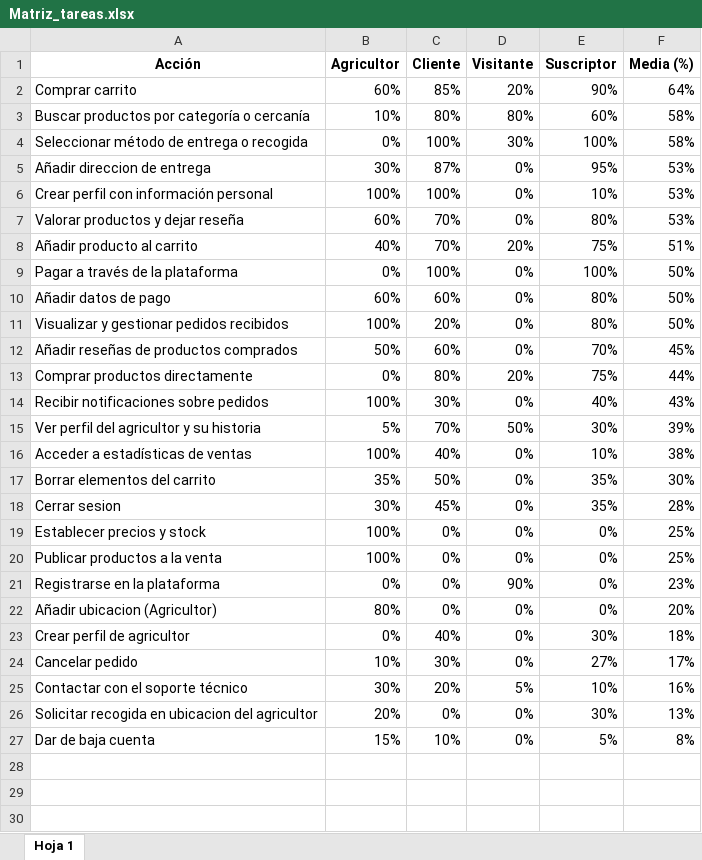
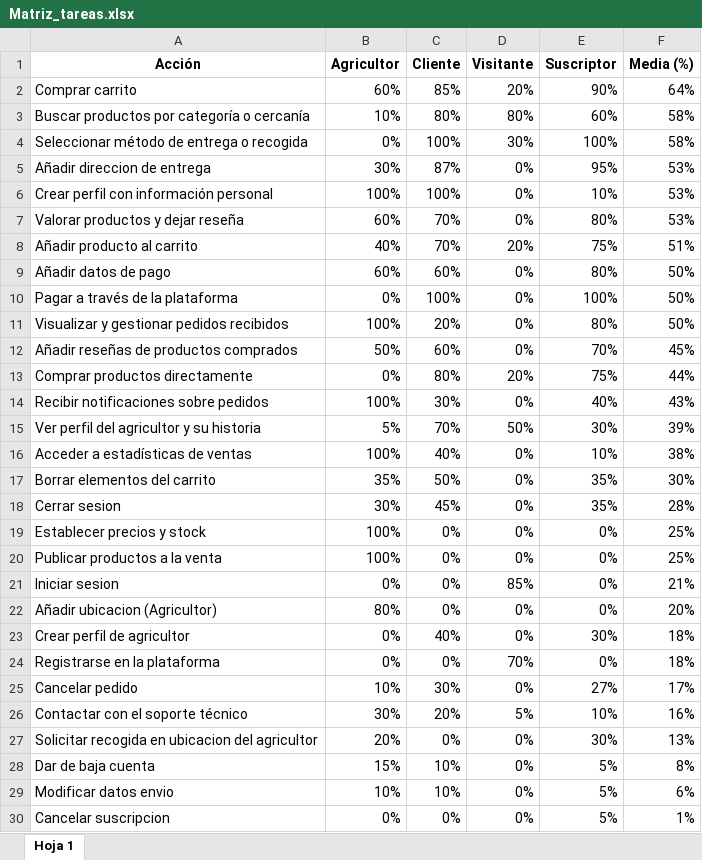
Before and after one commit to AlexMr08/UX_CaseStudy, an Excel workbook: P2/Resources/Matriz_tareas.xlsx, sheet Hoja 1, drawn as a sheet; values as stored, in another font and other column widths than the file's, no borders; charts and pictures and table styles not drawn; the diff names each change by its address in the sheet, - before the commit and + after, or states it on an @@ line.

```diff
--- a/P2/Resources/Matriz_tareas.xlsx (sheet Hoja 1)
+++ b/P2/Resources/Matriz_tareas.xlsx (sheet Hoja 1)
@@ row 10 moved to row 9: Añadir datos de pago @@
-A21 (Acción): Registrarse en la plataforma
+A21 (Acción): Iniciar sesion
-D21 (Visitante): 90%
+D21 (Visitante): 85%
-F21 (Media (%)): 23%
+F21 (Media (%)): 21%
+row 24: Registrarse en la plataforma | 0% | 0% | 70% | 0% | 18%
+row 29: Modificar datos envio | 10% | 10% | 0% | 5% | 6%
+row 30: Cancelar suscripcion | 0% | 0% | 0% | 5% | 1%
```
Also changed, not shown: formulas that keep their value, 1 other file.
